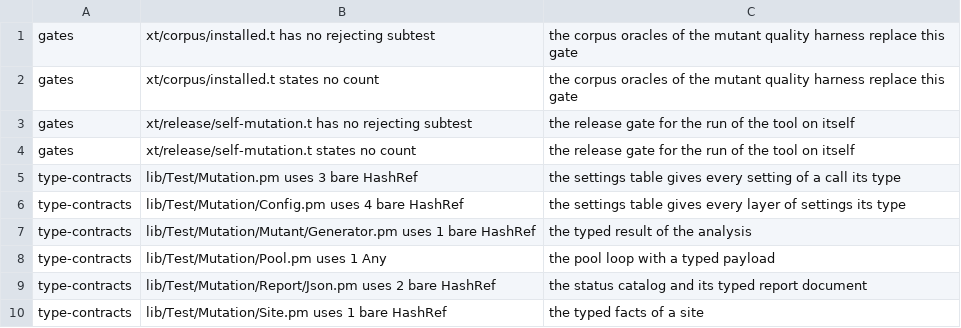
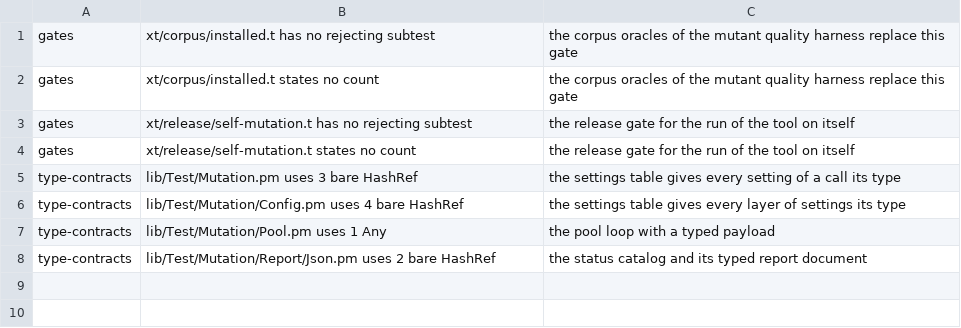
Before and after one commit to P4suta/Test-Mutation, a TSV file: t/open-findings.tsv, drawn as a sheet.

Commit message:
feat(analysis): type the result of the analysis and count what it leaves out
The analysis dropped a span whose place held another text and a pattern that failed to parse, and it counted neither.
The result now lists each place it leaves out, and a run warns about every file with such a place.
A file with a carriage return before each line feed gets its analysis, where the old code skipped the whole file.
A signature yields its sites in every file: a letter in a prototype makes the parser read the file again with signatures on.
The body of an anonymous subroutine inside a `use` statement yields its sites.
A site carries typed facts, and the generator takes the typed result, so two open findings of the type gate close.

```diff
--- a/t/open-findings.tsv
+++ b/t/open-findings.tsv
@@ -6,5 +6,3 @@ type-contracts	lib/Test/Mutation.pm uses 3 bare HashRef	the settings table gives
 type-contracts	lib/Test/Mutation/Config.pm uses 4 bare HashRef	the settings table gives every layer of settings its type
-type-contracts	lib/Test/Mutation/Mutant/Generator.pm uses 1 bare HashRef	the typed result of the analysis
 type-contracts	lib/Test/Mutation/Pool.pm uses 1 Any	the pool loop with a typed payload
 type-contracts	lib/Test/Mutation/Report/Json.pm uses 2 bare HashRef	the status catalog and its typed report document
-type-contracts	lib/Test/Mutation/Site.pm uses 1 bare HashRef	the typed facts of a site
```
Also changed, not shown: 11 other files.
